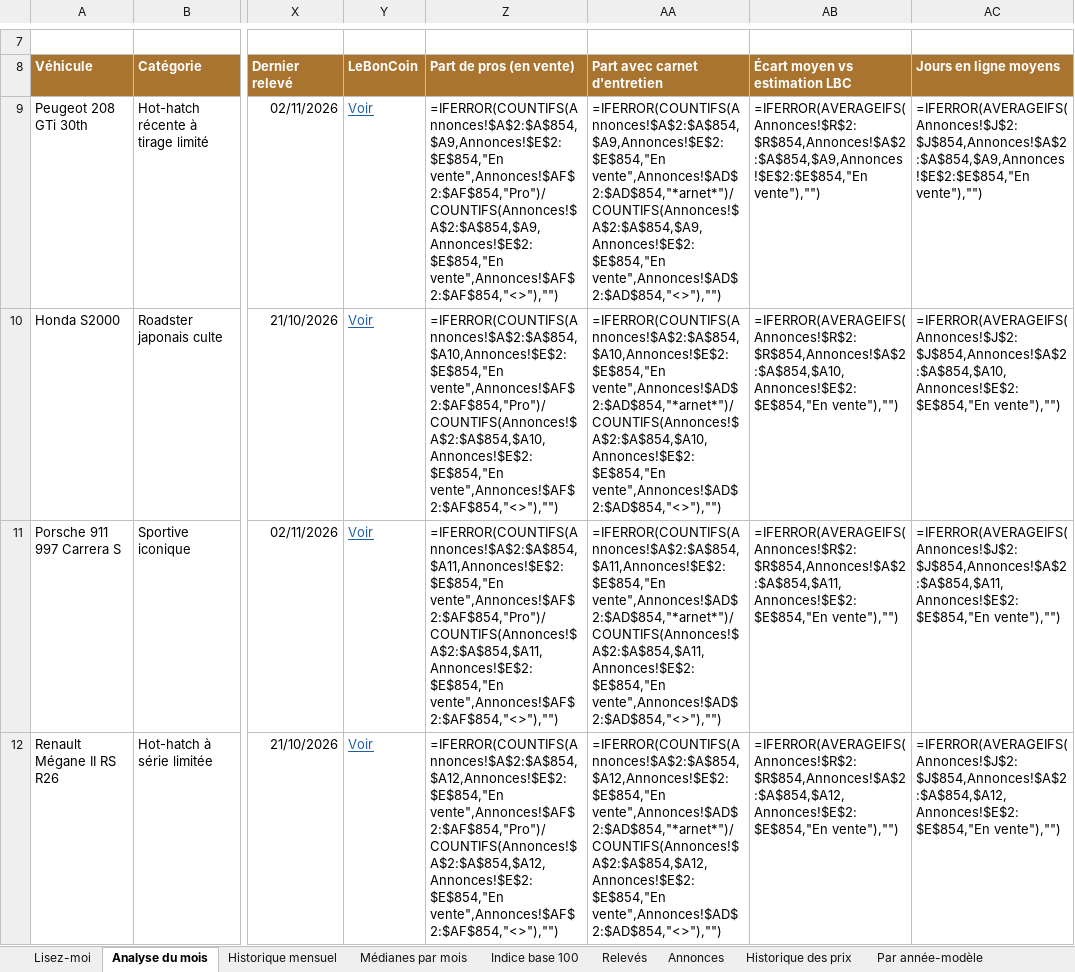
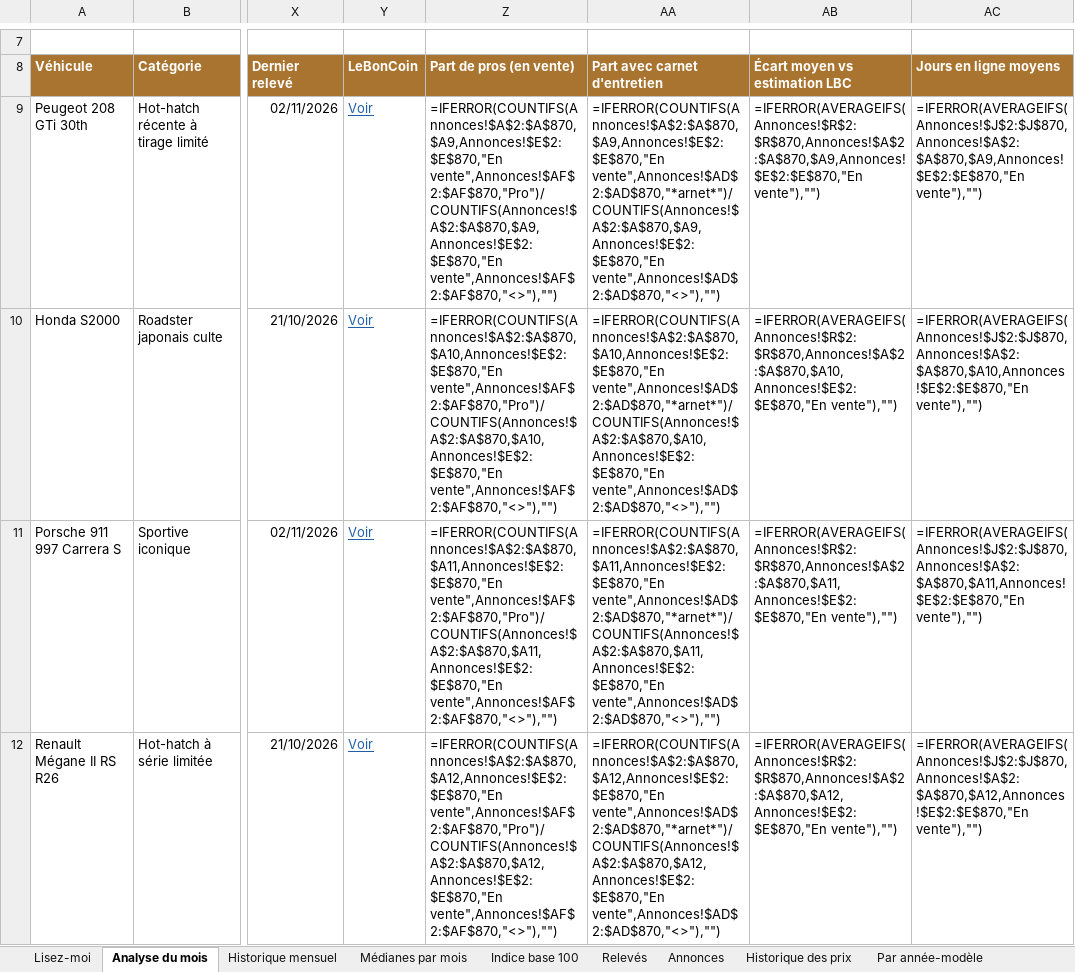
Before and after one commit to mattchampavier-ui/cote-auto, an Excel workbook: cote-auto.xlsx, sheet Analyse du mois, drawn as a sheet; only a part is shown, gaps mark what is left out; values as stored, in another font and other column widths than the file's, no borders; formulas without a stored value are shown as written; charts and pictures and conditional formats not drawn; the diff covers the shown part only; the diff names each change by its address in the sheet, - before the commit and + after, or states it on an @@ line.

```diff
--- a/cote-auto.xlsx (sheet Analyse du mois)
+++ b/cote-auto.xlsx (sheet Analyse du mois)
-Z9 (Part de pros (en vente)): =IFERROR(COUNTIFS(Annonces!$A$2:$A$854,$A9,Annonces!$E$2:$E$854,"En vente",Annonces!$AF$2:$AF$854,"Pro")/COUNTIFS(Annonces!$A$2:$A$854,$A9,Annonces!$E$2:$E$854,"En vente",Annonces!$AF$2:$AF$854,"<>"),"")
+Z9 (Part de pros (en vente)): =IFERROR(COUNTIFS(Annonces!$A$2:$A$870,$A9,Annonces!$E$2:$E$870,"En vente",Annonces!$AF$2:$AF$870,"Pro")/COUNTIFS(Annonces!$A$2:$A$870,$A9,Annonces!$E$2:$E$870,"En vente",Annonces!$AF$2:$AF$870,"<>"),"")
-AA9 (Part avec carnet d'entretien): =IFERROR(COUNTIFS(Annonces!$A$2:$A$854,$A9,Annonces!$E$2:$E$854,"En vente",Annonces!$AD$2:$AD$854,"*arnet*")/COUNTIFS(Annonces!$A$2:$A$854,$A9,Annonces!$E$2:$E$854,"En vente",Annonces!$AD$2:$AD$854,"<>"),"")
+AA9 (Part avec carnet d'entretien): =IFERROR(COUNTIFS(Annonces!$A$2:$A$870,$A9,Annonces!$E$2:$E$870,"En vente",Annonces!$AD$2:$AD$870,"*arnet*")/COUNTIFS(Annonces!$A$2:$A$870,$A9,Annonces!$E$2:$E$870,"En vente",Annonces!$AD$2:$AD$870,"<>"),"")
-AB9 (Écart moyen vs estimation LBC): =IFERROR(AVERAGEIFS(Annonces!$R$2:$R$854,Annonces!$A$2:$A$854,$A9,Annonces!$E$2:$E$854,"En vente"),"")
+AB9 (Écart moyen vs estimation LBC): =IFERROR(AVERAGEIFS(Annonces!$R$2:$R$870,Annonces!$A$2:$A$870,$A9,Annonces!$E$2:$E$870,"En vente"),"")
-AC9 (Jours en ligne moyens): =IFERROR(AVERAGEIFS(Annonces!$J$2:$J$854,Annonces!$A$2:$A$854,$A9,Annonces!$E$2:$E$854,"En vente"),"")
+AC9 (Jours en ligne moyens): =IFERROR(AVERAGEIFS(Annonces!$J$2:$J$870,Annonces!$A$2:$A$870,$A9,Annonces!$E$2:$E$870,"En vente"),"")
-Z10 (Part de pros (en vente)): =IFERROR(COUNTIFS(Annonces!$A$2:$A$854,$A10,Annonces!$E$2:$E$854,"En vente",Annonces!$AF$2:$AF$854,"Pro")/COUNTIFS(Annonces!$A$2:$A$854,$A10,Annonces!$E$2:$E$854,"En vente",Annonces!$AF$2:$AF$854,"<>"),"")
+Z10 (Part de pros (en vente)): =IFERROR(COUNTIFS(Annonces!$A$2:$A$870,$A10,Annonces!$E$2:$E$870,"En vente",Annonces!$AF$2:$AF$870,"Pro")/COUNTIFS(Annonces!$A$2:$A$870,$A10,Annonces!$E$2:$E$870,"En vente",Annonces!$AF$2:$AF$870,"<>"),"")
-AA10 (Part avec carnet d'entretien): =IFERROR(COUNTIFS(Annonces!$A$2:$A$854,$A10,Annonces!$E$2:$E$854,"En vente",Annonces!$AD$2:$AD$854,"*arnet*")/COUNTIFS(Annonces!$A$2:$A$854,$A10,Annonces!$E$2:$E$854,"En vente",Annonces!$AD$2:$AD$854,"<>"),"")
+AA10 (Part avec carnet d'entretien): =IFERROR(COUNTIFS(Annonces!$A$2:$A$870,$A10,Annonces!$E$2:$E$870,"En vente",Annonces!$AD$2:$AD$870,"*arnet*")/COUNTIFS(Annonces!$A$2:$A$870,$A10,Annonces!$E$2:$E$870,"En vente",Annonces!$AD$2:$AD$870,"<>"),"")
-AB10 (Écart moyen vs estimation LBC): =IFERROR(AVERAGEIFS(Annonces!$R$2:$R$854,Annonces!$A$2:$A$854,$A10,Annonces!$E$2:$E$854,"En vente"),"")
+AB10 (Écart moyen vs estimation LBC): =IFERROR(AVERAGEIFS(Annonces!$R$2:$R$870,Annonces!$A$2:$A$870,$A10,Annonces!$E$2:$E$870,"En vente"),"")
-AC10 (Jours en ligne moyens): =IFERROR(AVERAGEIFS(Annonces!$J$2:$J$854,Annonces!$A$2:$A$854,$A10,Annonces!$E$2:$E$854,"En vente"),"")
+AC10 (Jours en ligne moyens): =IFERROR(AVERAGEIFS(Annonces!$J$2:$J$870,Annonces!$A$2:$A$870,$A10,Annonces!$E$2:$E$870,"En vente"),"")
-Z11 (Part de pros (en vente)): =IFERROR(COUNTIFS(Annonces!$A$2:$A$854,$A11,Annonces!$E$2:$E$854,"En vente",Annonces!$AF$2:$AF$854,"Pro")/COUNTIFS(Annonces!$A$2:$A$854,$A11,Annonces!$E$2:$E$854,"En vente",Annonces!$AF$2:$AF$854,"<>"),"")
+Z11 (Part de pros (en vente)): =IFERROR(COUNTIFS(Annonces!$A$2:$A$870,$A11,Annonces!$E$2:$E$870,"En vente",Annonces!$AF$2:$AF$870,"Pro")/COUNTIFS(Annonces!$A$2:$A$870,$A11,Annonces!$E$2:$E$870,"En vente",Annonces!$AF$2:$AF$870,"<>"),"")
-AA11 (Part avec carnet d'entretien): =IFERROR(COUNTIFS(Annonces!$A$2:$A$854,$A11,Annonces!$E$2:$E$854,"En vente",Annonces!$AD$2:$AD$854,"*arnet*")/COUNTIFS(Annonces!$A$2:$A$854,$A11,Annonces!$E$2:$E$854,"En vente",Annonces!$AD$2:$AD$854,"<>"),"")
+AA11 (Part avec carnet d'entretien): =IFERROR(COUNTIFS(Annonces!$A$2:$A$870,$A11,Annonces!$E$2:$E$870,"En vente",Annonces!$AD$2:$AD$870,"*arnet*")/COUNTIFS(Annonces!$A$2:$A$870,$A11,Annonces!$E$2:$E$870,"En vente",Annonces!$AD$2:$AD$870,"<>"),"")
-AB11 (Écart moyen vs estimation LBC): =IFERROR(AVERAGEIFS(Annonces!$R$2:$R$854,Annonces!$A$2:$A$854,$A11,Annonces!$E$2:$E$854,"En vente"),"")
+AB11 (Écart moyen vs estimation LBC): =IFERROR(AVERAGEIFS(Annonces!$R$2:$R$870,Annonces!$A$2:$A$870,$A11,Annonces!$E$2:$E$870,"En vente"),"")
-AC11 (Jours en ligne moyens): =IFERROR(AVERAGEIFS(Annonces!$J$2:$J$854,Annonces!$A$2:$A$854,$A11,Annonces!$E$2:$E$854,"En vente"),"")
+AC11 (Jours en ligne moyens): =IFERROR(AVERAGEIFS(Annonces!$J$2:$J$870,Annonces!$A$2:$A$870,$A11,Annonces!$E$2:$E$870,"En vente"),"")
-Z12 (Part de pros (en vente)): =IFERROR(COUNTIFS(Annonces!$A$2:$A$854,$A12,Annonces!$E$2:$E$854,"En vente",Annonces!$AF$2:$AF$854,"Pro")/COUNTIFS(Annonces!$A$2:$A$854,$A12,Annonces!$E$2:$E$854,"En vente",Annonces!$AF$2:$AF$854,"<>"),"")
+Z12 (Part de pros (en vente)): =IFERROR(COUNTIFS(Annonces!$A$2:$A$870,$A12,Annonces!$E$2:$E$870,"En vente",Annonces!$AF$2:$AF$870,"Pro")/COUNTIFS(Annonces!$A$2:$A$870,$A12,Annonces!$E$2:$E$870,"En vente",Annonces!$AF$2:$AF$870,"<>"),"")
-AA12 (Part avec carnet d'entretien): =IFERROR(COUNTIFS(Annonces!$A$2:$A$854,$A12,Annonces!$E$2:$E$854,"En vente",Annonces!$AD$2:$AD$854,"*arnet*")/COUNTIFS(Annonces!$A$2:$A$854,$A12,Annonces!$E$2:$E$854,"En vente",Annonces!$AD$2:$AD$854,"<>"),"")
+AA12 (Part avec carnet d'entretien): =IFERROR(COUNTIFS(Annonces!$A$2:$A$870,$A12,Annonces!$E$2:$E$870,"En vente",Annonces!$AD$2:$AD$870,"*arnet*")/COUNTIFS(Annonces!$A$2:$A$870,$A12,Annonces!$E$2:$E$870,"En vente",Annonces!$AD$2:$AD$870,"<>"),"")
-AB12 (Écart moyen vs estimation LBC): =IFERROR(AVERAGEIFS(Annonces!$R$2:$R$854,Annonces!$A$2:$A$854,$A12,Annonces!$E$2:$E$854,"En vente"),"")
+AB12 (Écart moyen vs estimation LBC): =IFERROR(AVERAGEIFS(Annonces!$R$2:$R$870,Annonces!$A$2:$A$870,$A12,Annonces!$E$2:$E$870,"En vente"),"")
-AC12 (Jours en ligne moyens): =IFERROR(AVERAGEIFS(Annonces!$J$2:$J$854,Annonces!$A$2:$A$854,$A12,Annonces!$E$2:$E$854,"En vente"),"")
+AC12 (Jours en ligne moyens): =IFERROR(AVERAGEIFS(Annonces!$J$2:$J$870,Annonces!$A$2:$A$870,$A12,Annonces!$E$2:$E$870,"En vente"),"")
```
Also changed, not shown: 2 added rows, 2 removed rows and 44 edited cells elsewhere in this sheet, sheet Annonces, sheet Historique des prix, sheet Par année-modèle, sheet Par kilométrage, sheet Bonnes affaires, sheet Historique mensuel, 3 more sheets, 2 other files.
